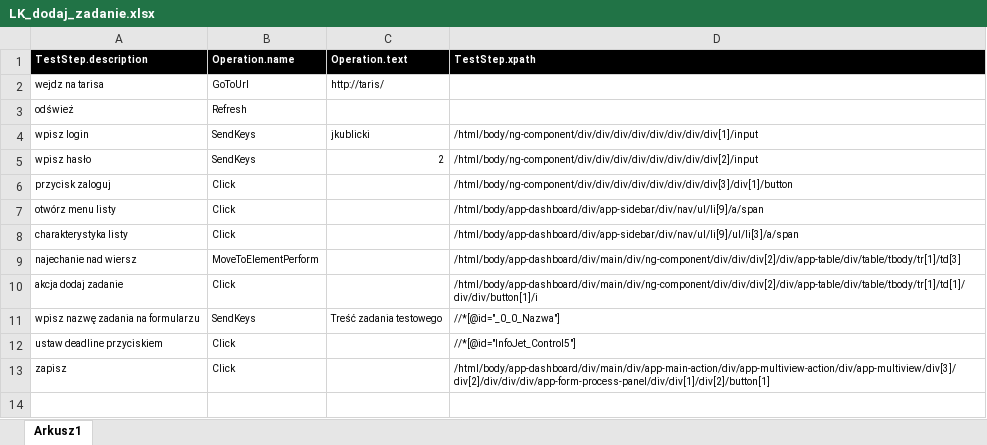
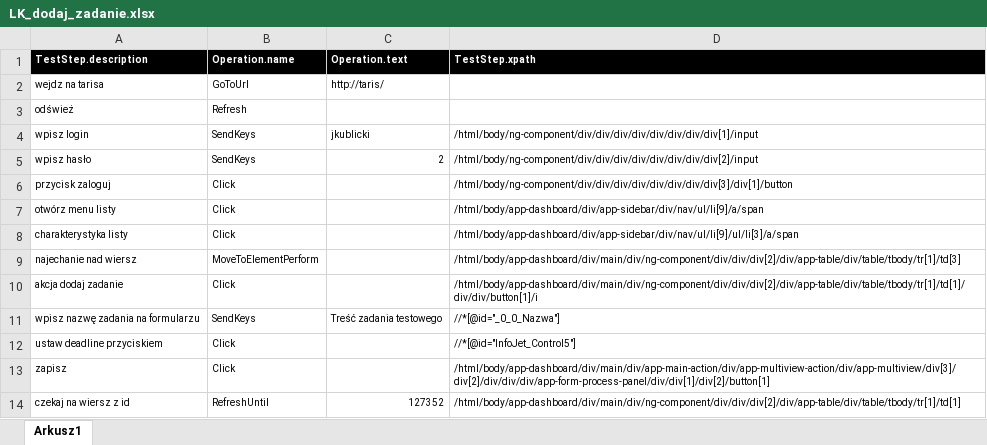
Before and after one commit to konta-jk/X2, an Excel workbook: X2/bin/Debug/LK_dodaj_zadanie.xlsx, sheet Arkusz1, drawn as a sheet; values as stored, in another font and other column widths than the file's, no borders; the diff names each change by its address in the sheet, - before the commit and + after, or states it on an @@ line.

Commit message:
Operations.RefreshUntil działające

```diff
--- a/X2/bin/Debug/LK_dodaj_zadanie.xlsx (sheet Arkusz1)
+++ b/X2/bin/Debug/LK_dodaj_zadanie.xlsx (sheet Arkusz1)
+row 14: czekaj na wiersz z id | RefreshUntil | 127352 | /html/body/app-dashboard/div/main/div/ng-component/div/div/div[2]/div/app-table/div/table/tbody/tr[1]/td[1]
```
Also changed, not shown: 14 other files.
